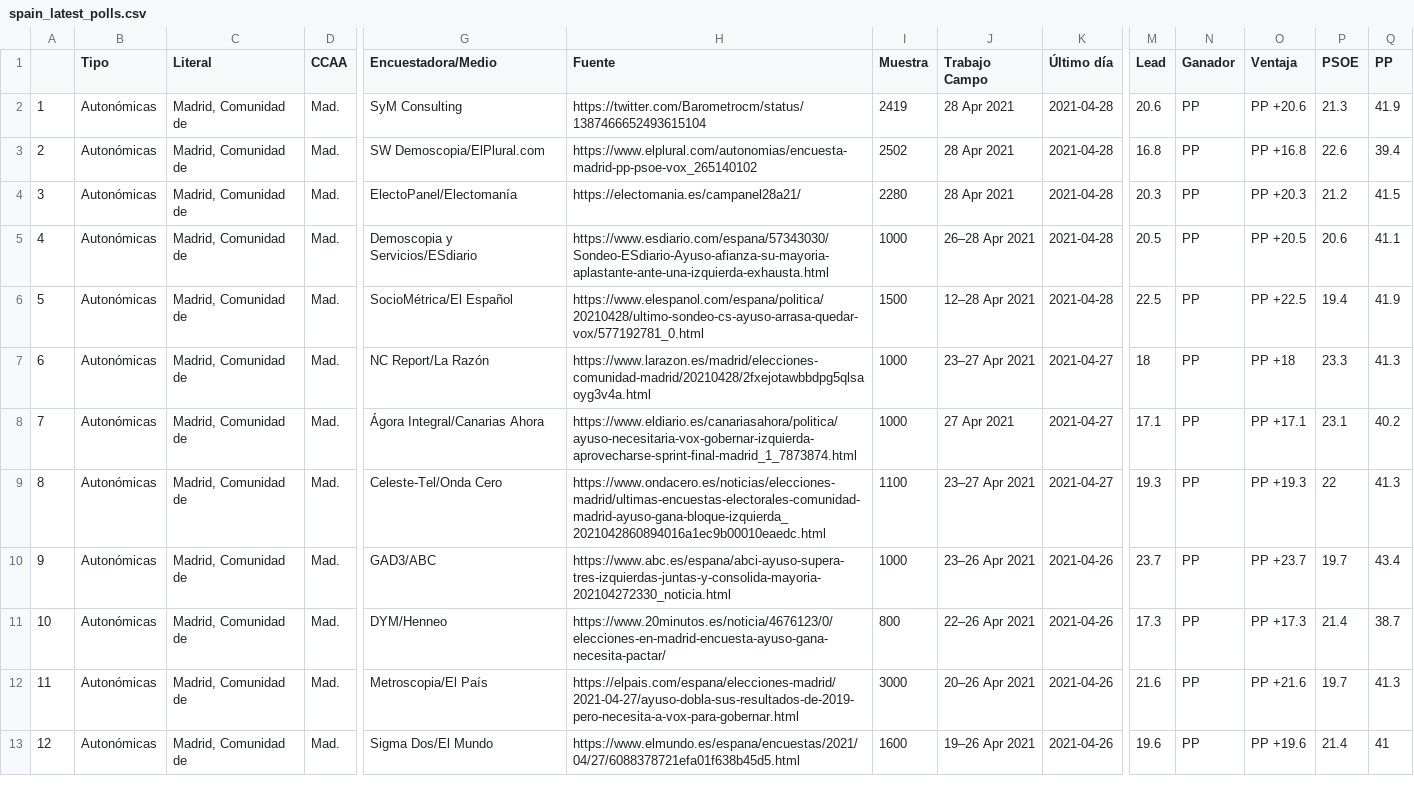
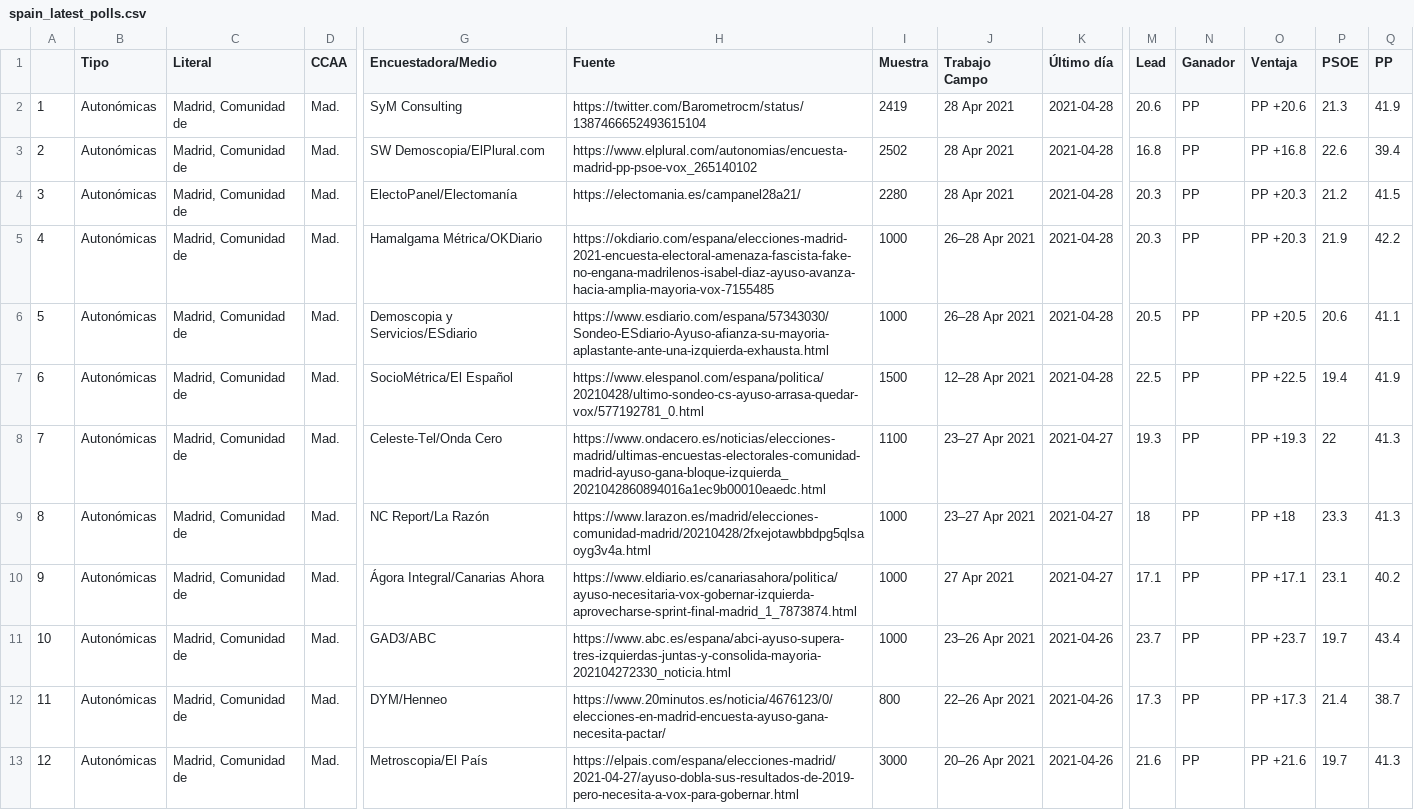
Before and after one commit to endikasatu/encuestas_esp, a CSV file: data/spain_latest_polls.csv, drawn as a sheet; only a part is shown, gaps mark what is left out; the shorter side is filled out with more unchanged rows; addresses are those after the commit; rows hold the shown columns only; the diff names each change by its address in the sheet, - before the commit and + after, or states it on an @@ line.

Commit message:
Act. 08:00:01  29/04/21

```diff
--- a/data/spain_latest_polls.csv
+++ b/data/spain_latest_polls.csv
+row 5: 4 | Autonómicas | Madrid, Comunidad de | Mad. | Hamalgama Métrica/OKDiario | https://okdiario.com/espana/elecciones-madrid-2021-encuesta-electoral-amenaza-fascista-fake-no-engana-madrilenos-isabel-diaz-ayuso-avanza-hacia-amplia-mayoria-vox-7155485 | 1000 | 26–28 Apr 2021 | 2021-04-28 | 20.3 | PP | PP +20.3 | 21.9 | 42.2
@@ column A renumbered from row 6 down @@
@@ row 9 moved to row 8: 7 @@
```
